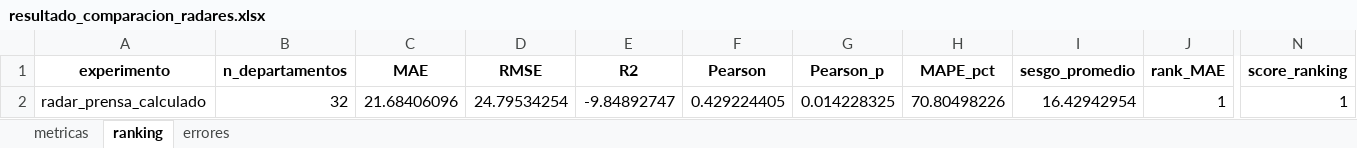
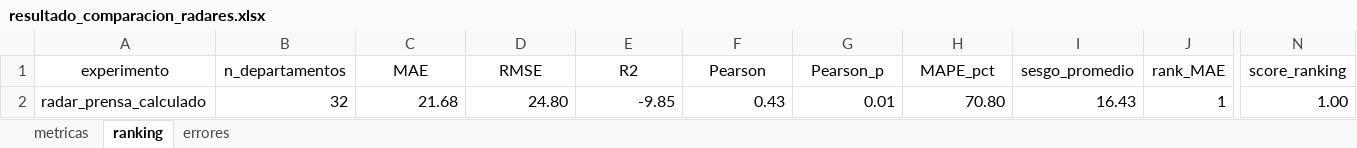
Before and after one commit to botanicalex/webscrapping_transformers, an Excel workbook: resultado_comparacion_radares.xlsx, sheet ranking, drawn as a sheet; only a part is shown, gaps mark what is left out; values as stored, in another font and other column widths than the file's, no borders; the diff covers the shown part only; the diff names each change by its address in the sheet, - before the commit and + after, or states it on an @@ line.

```diff
--- a/resultado_comparacion_radares.xlsx (sheet ranking)
+++ b/resultado_comparacion_radares.xlsx (sheet ranking)
-A1:N1 bold: on
+A1:N1 bold: off
-C2 (MAE): 21.68406096
+C2 (MAE): 21.68
-D2 (RMSE): 24.79534254
+D2 (RMSE): 24.80
-E2 (R2): -9.84892747
+E2 (R2): -9.85
-F2 (Pearson): 0.429224405
+F2 (Pearson): 0.43
-G2 (Pearson_p): 0.014228325
+G2 (Pearson_p): 0.01
-H2 (MAPE_pct): 70.80498226
+H2 (MAPE_pct): 70.80
-I2 (sesgo_promedio): 16.42942954
+I2 (sesgo_promedio): 16.43
-N2 (score_ranking): 1
+N2 (score_ranking): 1.00
```
Also changed, not shown: cell formats elsewhere in this sheet, sheet errores, sheet metricas, 5 other files.
